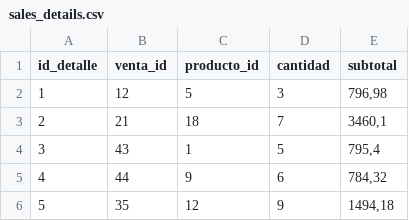
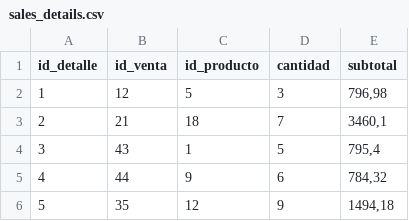
Before and after one commit to JulianVallejoOsorio/Campo_Digital_CESDE_DATA_ANALYST, a CSV file: data/sales_details/sales_details.csv, drawn as a sheet; only a part is shown.

```diff
--- a/data/sales_details/sales_details.csv
+++ b/data/sales_details/sales_details.csv
@@ -1,2 +1,2 @@
-id_detalle;venta_id;producto_id;cantidad;subtotal
+id_detalle;id_venta;id_producto;cantidad;subtotal
 1;12;5;3;796,98
```
Also changed, not shown: data/sales/sales.csv, 6 other files.
